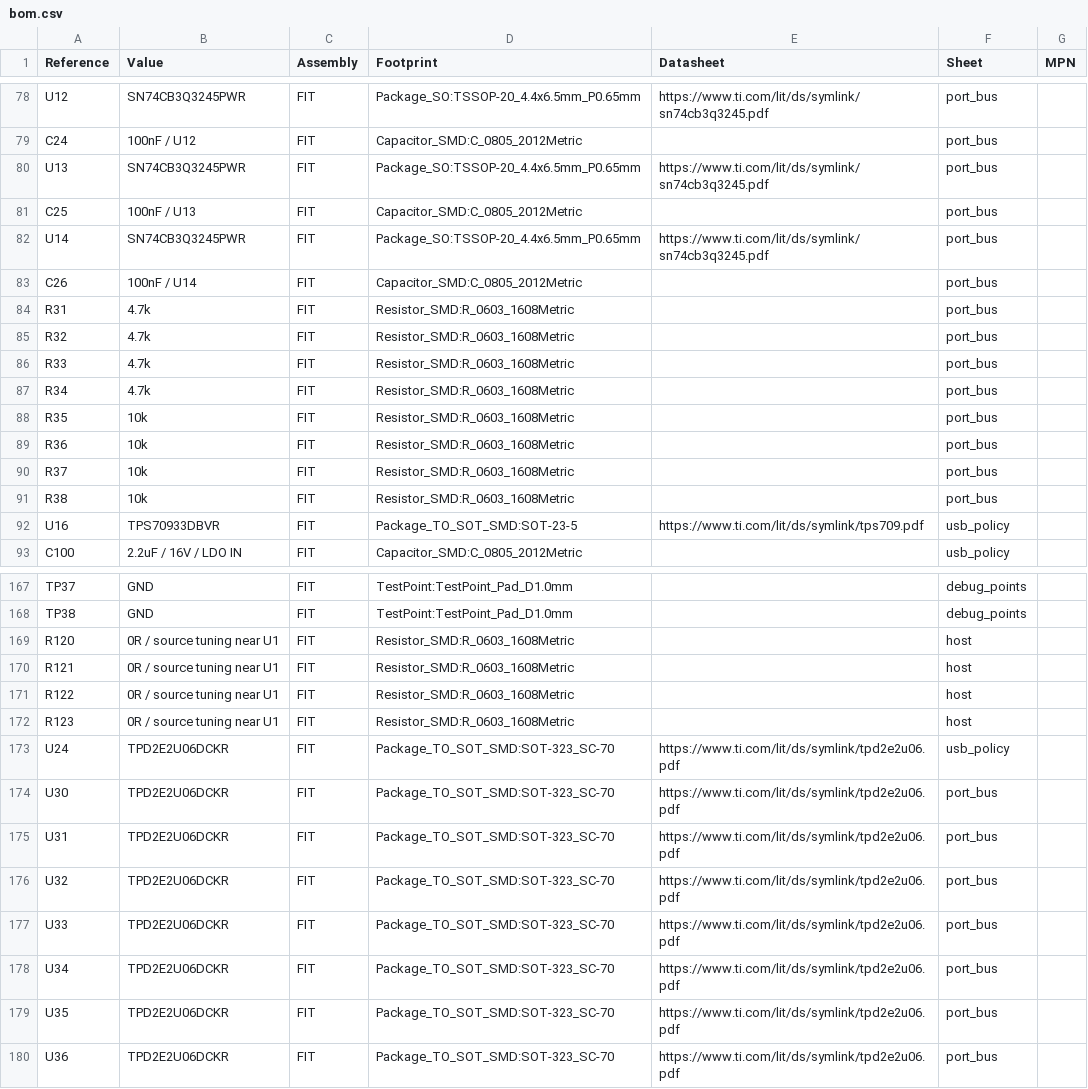
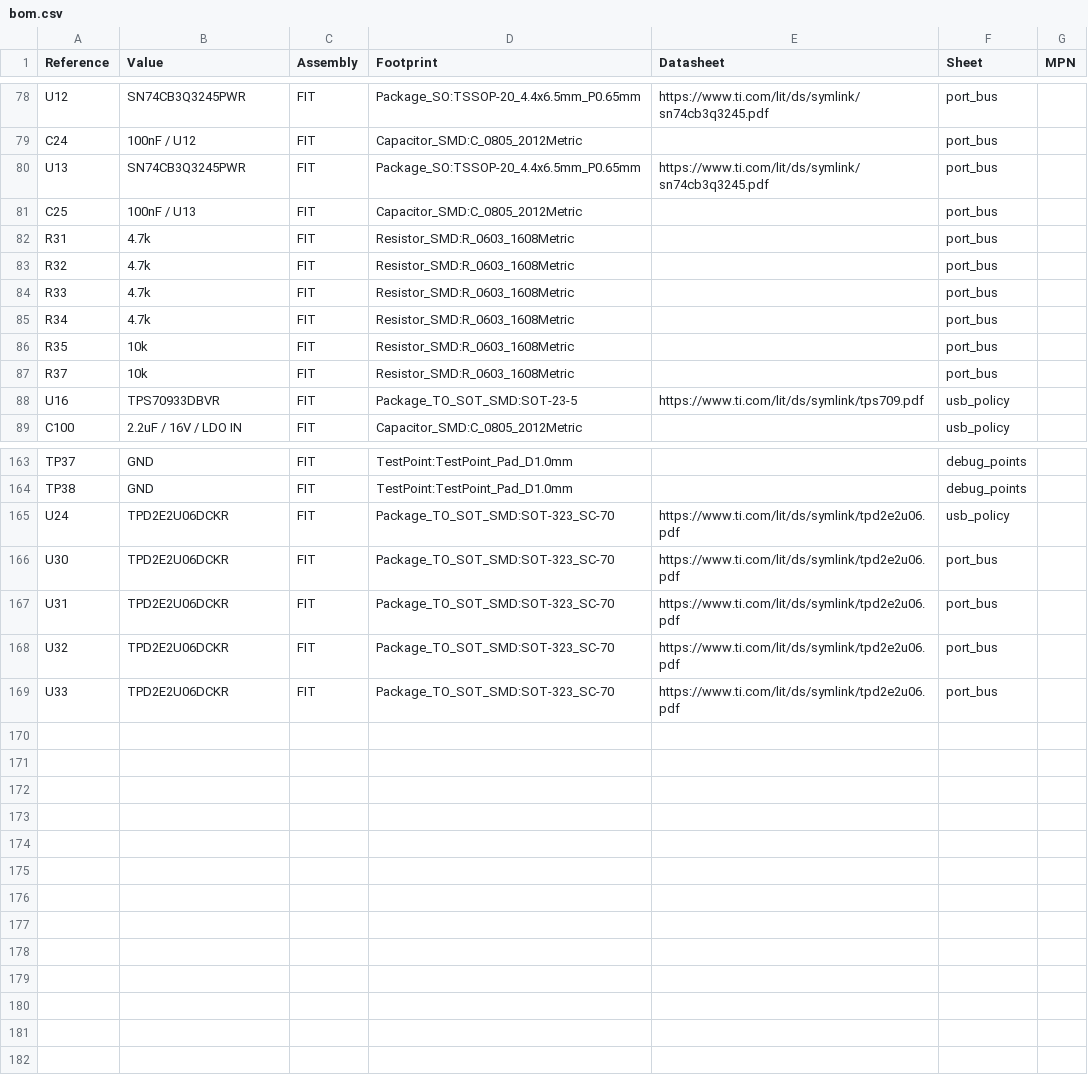
Before and after one commit to Jconn/babel_board, a CSV file: hardware/radio/bom.csv, drawn as a sheet; only a part is shown, gaps mark what is left out; the diff names each change by its address in the sheet, - before the commit and + after, or states it on an @@ line.

```diff
--- a/hardware/radio/bom.csv
+++ b/hardware/radio/bom.csv
-row 82: U14 | SN74CB3Q3245PWR | FIT | Package_SO:TSSOP-20_4.4x6.5mm_P0.65mm | https://www.ti.com/lit/ds/symlink/sn74cb3q3245.pdf | port_bus
-row 83: C26 | 100nF / U14 | FIT | Capacitor_SMD:C_0805_2012Metric |  | port_bus
-row 89: R36 | 10k | FIT | Resistor_SMD:R_0603_1608Metric |  | port_bus
-row 91: R38 | 10k | FIT | Resistor_SMD:R_0603_1608Metric |  | port_bus
-row 169: R120 | 0R / source tuning near U1 | FIT | Resistor_SMD:R_0603_1608Metric |  | host
-row 170: R121 | 0R / source tuning near U1 | FIT | Resistor_SMD:R_0603_1608Metric |  | host
-row 171: R122 | 0R / source tuning near U1 | FIT | Resistor_SMD:R_0603_1608Metric |  | host
-row 172: R123 | 0R / source tuning near U1 | FIT | Resistor_SMD:R_0603_1608Metric |  | host
-row 178: U34 | TPD2E2U06DCKR | FIT | Package_TO_SOT_SMD:SOT-323_SC-70 | https://www.ti.com/lit/ds/symlink/tpd2e2u06.pdf | port_bus
-row 179: U35 | TPD2E2U06DCKR | FIT | Package_TO_SOT_SMD:SOT-323_SC-70 | https://www.ti.com/lit/ds/symlink/tpd2e2u06.pdf | port_bus
-row 180: U36 | TPD2E2U06DCKR | FIT | Package_TO_SOT_SMD:SOT-323_SC-70 | https://www.ti.com/lit/ds/symlink/tpd2e2u06.pdf | port_bus
```
Also changed, not shown: hardware/radio/gpio-map.csv, 37 other files.
